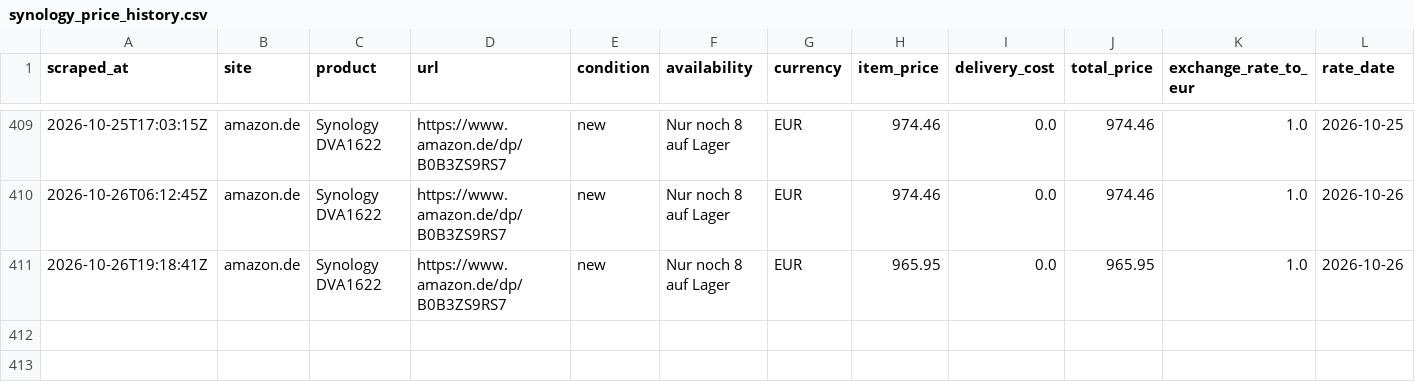
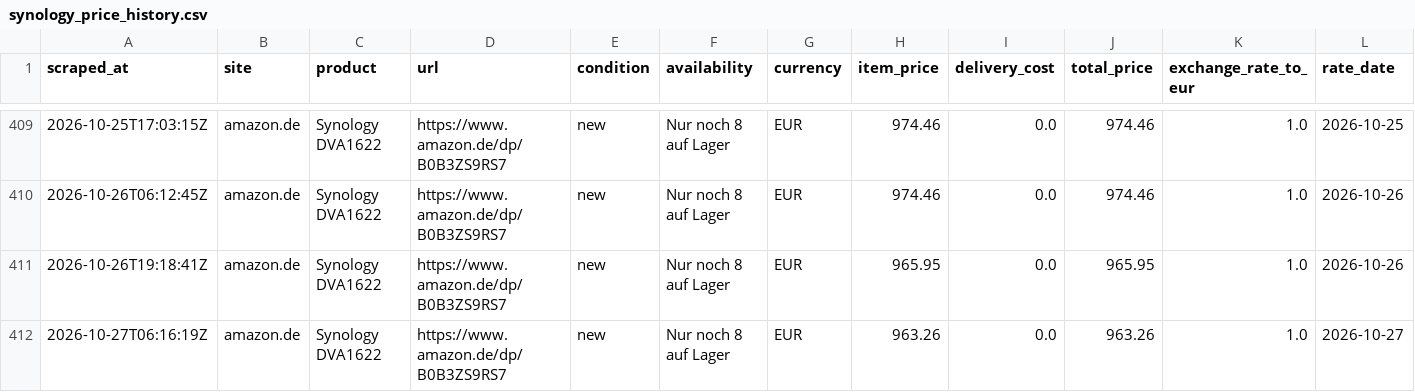
Before and after one commit to matthew-panayiotou/claude-code-web-2, a CSV file: data/synology_price_history.csv, drawn as a sheet; only a part is shown, gaps mark what is left out; rows hold the shown columns only; the diff names each change by its address in the sheet, - before the commit and + after, or states it on an @@ line.

```diff
--- a/data/synology_price_history.csv
+++ b/data/synology_price_history.csv
+row 412: 2026-10-27T06:16:19Z | amazon.de | Synology DVA1622 | https://www.amazon.de/dp/B0B3ZS9RS7 | new | Nur noch 8 auf Lager | EUR | 963.26 | 0.0 | 963.26 | 1.0 | 2026-10-27
```
Also changed, not shown: 1 other file.
